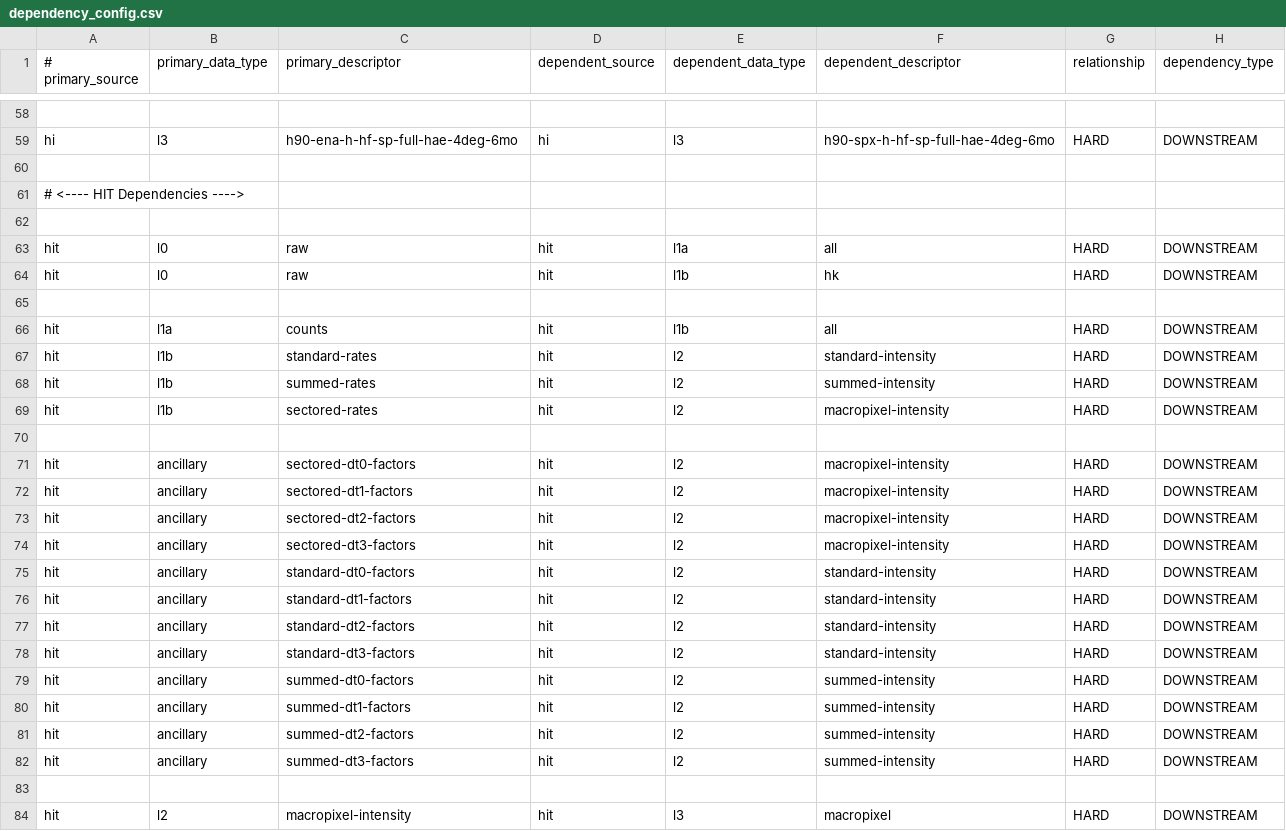
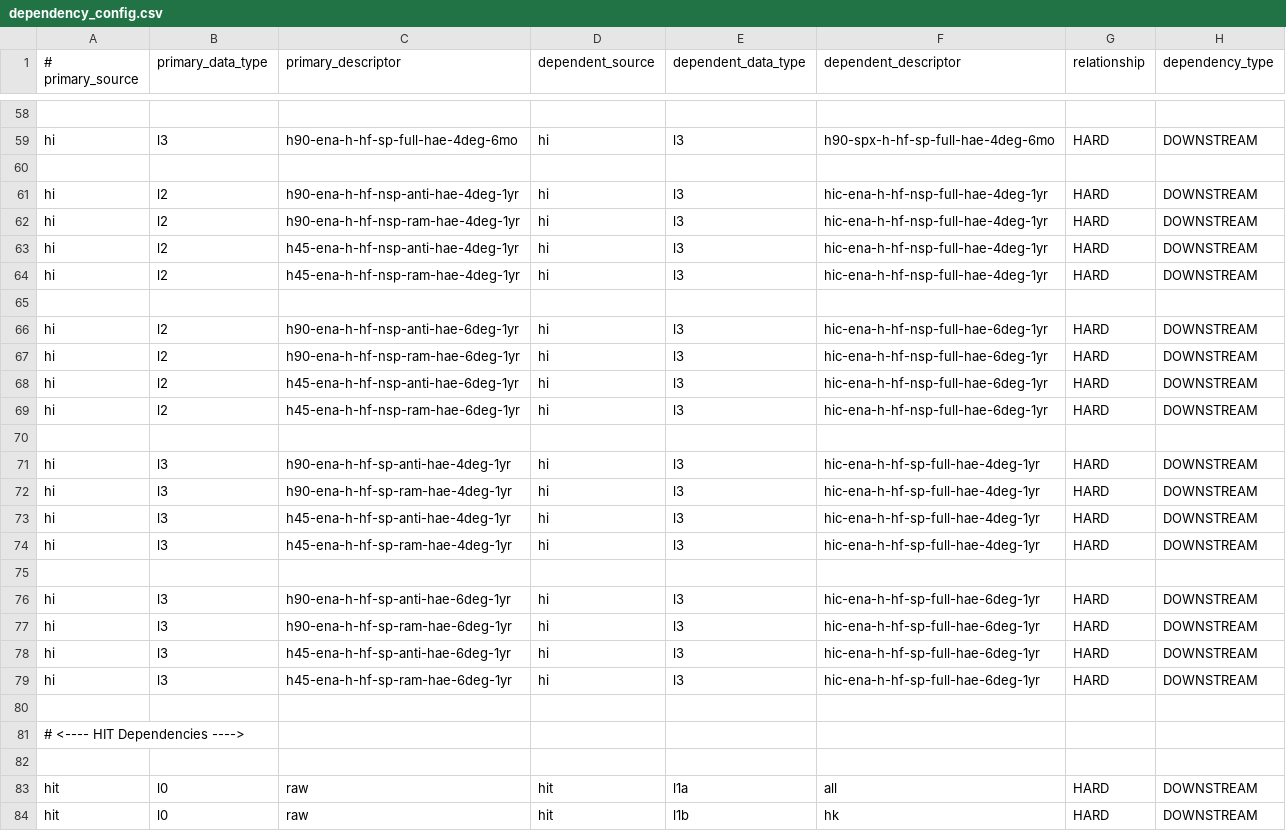
Before and after one commit to laspsandoval/sds-data-manager, a CSV file: sds_data_manager/lambda_code/SDSCode/pipeline_lambdas/dependency_config.csv, drawn as a sheet; only a part is shown, gaps mark what is left out; the shorter side is filled out with more unchanged rows; the diff names each change by its address in the sheet, - before the commit and + after, or states it on an @@ line.

Commit message:
Added dependency definitions for l3 one year combined maps

```diff
--- a/sds_data_manager/lambda_code/SDSCode/pipeline_lambdas/dependency_config.csv
+++ b/sds_data_manager/lambda_code/SDSCode/pipeline_lambdas/dependency_config.csv
+row 61: hi | l2 | h90-ena-h-hf-nsp-anti-hae-4deg-1yr | hi | l3 | hic-ena-h-hf-nsp-full-hae-4deg-1yr | HARD | DOWNSTREAM
+row 62: hi | l2 | h90-ena-h-hf-nsp-ram-hae-4deg-1yr | hi | l3 | hic-ena-h-hf-nsp-full-hae-4deg-1yr | HARD | DOWNSTREAM
+row 63: hi | l2 | h45-ena-h-hf-nsp-anti-hae-4deg-1yr | hi | l3 | hic-ena-h-hf-nsp-full-hae-4deg-1yr | HARD | DOWNSTREAM
+row 64: hi | l2 | h45-ena-h-hf-nsp-ram-hae-4deg-1yr | hi | l3 | hic-ena-h-hf-nsp-full-hae-4deg-1yr | HARD | DOWNSTREAM
+row 65: (empty)
+row 66: hi | l2 | h90-ena-h-hf-nsp-anti-hae-6deg-1yr | hi | l3 | hic-ena-h-hf-nsp-full-hae-6deg-1yr | HARD | DOWNSTREAM
+row 67: hi | l2 | h90-ena-h-hf-nsp-ram-hae-6deg-1yr | hi | l3 | hic-ena-h-hf-nsp-full-hae-6deg-1yr | HARD | DOWNSTREAM
+row 68: hi | l2 | h45-ena-h-hf-nsp-anti-hae-6deg-1yr | hi | l3 | hic-ena-h-hf-nsp-full-hae-6deg-1yr | HARD | DOWNSTREAM
+row 69: hi | l2 | h45-ena-h-hf-nsp-ram-hae-6deg-1yr | hi | l3 | hic-ena-h-hf-nsp-full-hae-6deg-1yr | HARD | DOWNSTREAM
+row 70: (empty)
+row 71: hi | l3 | h90-ena-h-hf-sp-anti-hae-4deg-1yr | hi | l3 | hic-ena-h-hf-sp-full-hae-4deg-1yr | HARD | DOWNSTREAM
+row 72: hi | l3 | h90-ena-h-hf-sp-ram-hae-4deg-1yr | hi | l3 | hic-ena-h-hf-sp-full-hae-4deg-1yr | HARD | DOWNSTREAM
+row 73: hi | l3 | h45-ena-h-hf-sp-anti-hae-4deg-1yr | hi | l3 | hic-ena-h-hf-sp-full-hae-4deg-1yr | HARD | DOWNSTREAM
+row 74: hi | l3 | h45-ena-h-hf-sp-ram-hae-4deg-1yr | hi | l3 | hic-ena-h-hf-sp-full-hae-4deg-1yr | HARD | DOWNSTREAM
+row 75: (empty)
+row 76: hi | l3 | h90-ena-h-hf-sp-anti-hae-6deg-1yr | hi | l3 | hic-ena-h-hf-sp-full-hae-6deg-1yr | HARD | DOWNSTREAM
+row 77: hi | l3 | h90-ena-h-hf-sp-ram-hae-6deg-1yr | hi | l3 | hic-ena-h-hf-sp-full-hae-6deg-1yr | HARD | DOWNSTREAM
+row 78: hi | l3 | h45-ena-h-hf-sp-anti-hae-6deg-1yr | hi | l3 | hic-ena-h-hf-sp-full-hae-6deg-1yr | HARD | DOWNSTREAM
+row 79: hi | l3 | h45-ena-h-hf-sp-ram-hae-6deg-1yr | hi | l3 | hic-ena-h-hf-sp-full-hae-6deg-1yr | HARD | DOWNSTREAM
+row 80: (empty)
```
